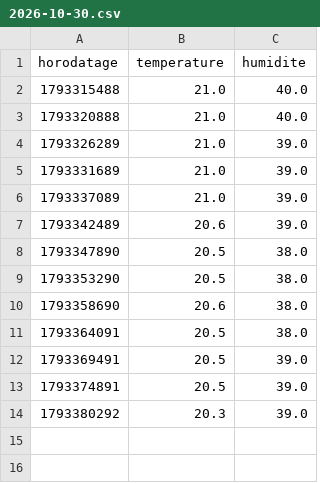
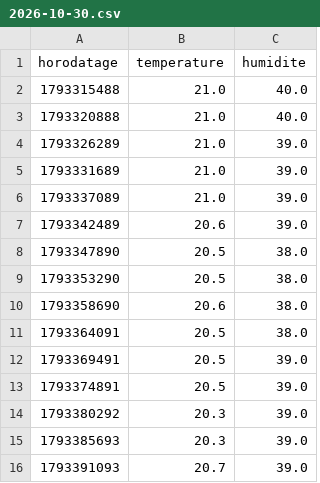
Before and after one commit to JeanBaptisteGuyon/capteurs, a CSV file: donnees/salon/2026-10-30.csv, drawn as a sheet; the diff names each change by its address in the sheet, - before the commit and + after, or states it on an @@ line.

Commit message:
releve salon 2026-10-30

```diff
--- a/donnees/salon/2026-10-30.csv
+++ b/donnees/salon/2026-10-30.csv
+row 15: 1793385693 | 20.3 | 39.0
+row 16: 1793391093 | 20.7 | 39.0
```
